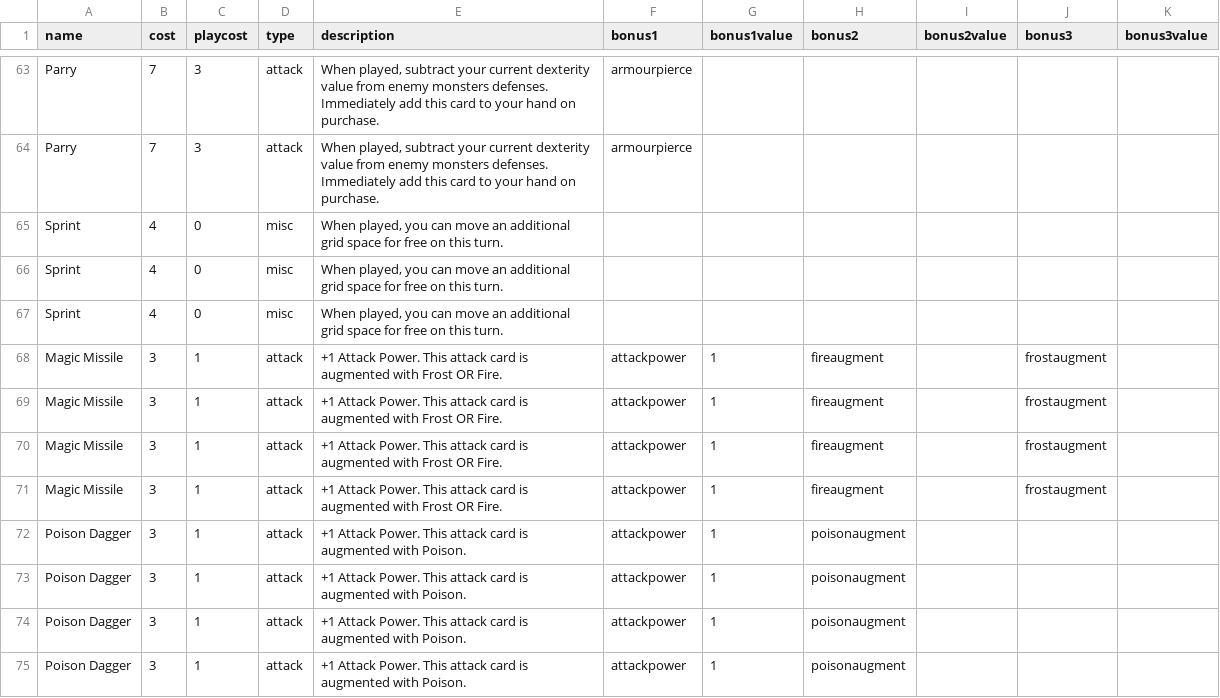
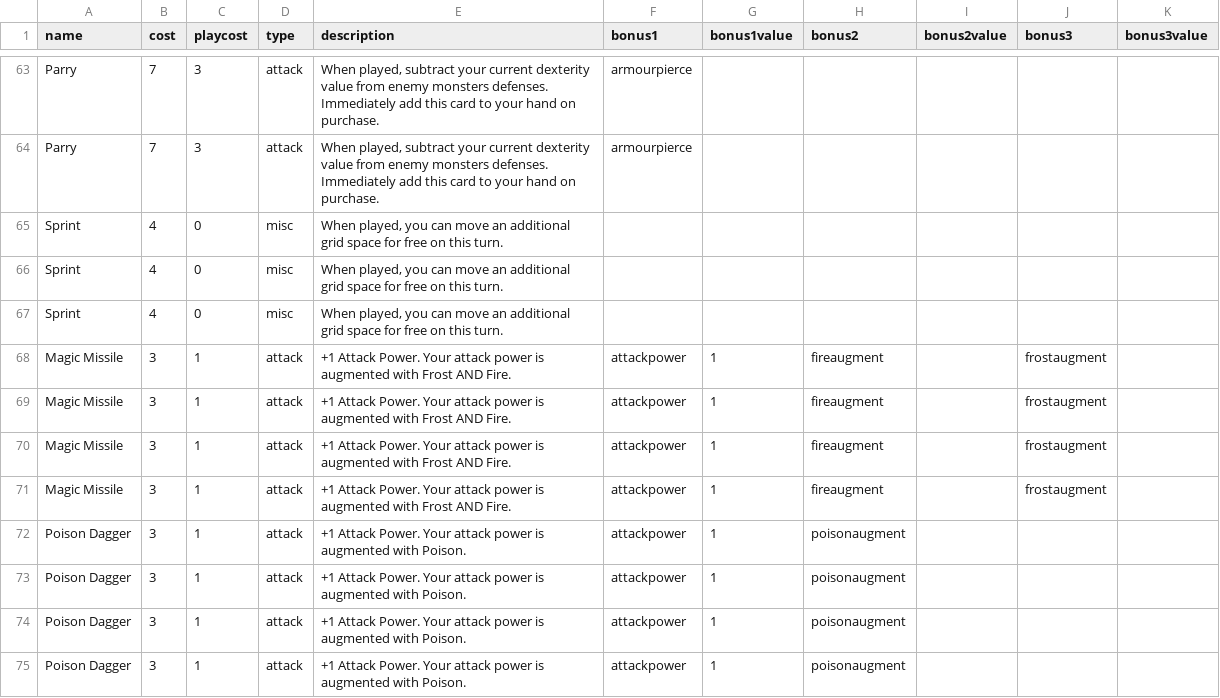
Before and after one commit to GeorgeBetts/Apotheosis-Board-Game, a CSV file: card_generation/csv/CombatDeck.csv, drawn as a sheet; only a part is shown, gaps mark what is left out; the diff covers the shown part only.

```diff
--- a/card_generation/csv/CombatDeck.csv
+++ b/card_generation/csv/CombatDeck.csv
@@ -79,9 +85,9 @@ Sprint,4,0,misc,"When played, you can move an additional grid space for free on
 Sprint,4,0,misc,"When played, you can move an additional grid space for free on this turn.",,,,,,
-Magic Missile,3,1,attack,+1 Attack Power. This attack card is augmented with Frost OR Fire.,attackpower,1,fireaugment,,frostaugment,
-Magic Missile,3,1,attack,+1 Attack Power. This attack card is augmented with Frost OR Fire.,attackpower,1,fireaugment,,frostaugment,
-Magic Missile,3,1,attack,+1 Attack Power. This attack card is augmented with Frost OR Fire.,attackpower,1,fireaugment,,frostaugment,
-Magic Missile,3,1,attack,+1 Attack Power. This attack card is augmented with Frost OR Fire.,attackpower,1,fireaugment,,frostaugment,
-Poison Dagger,3,1,attack,+1 Attack Power. This attack card is augmented with Poison.,attackpower,1,poisonaugment,,,
-Poison Dagger,3,1,attack,+1 Attack Power. This attack card is augmented with Poison.,attackpower,1,poisonaugment,,,
-Poison Dagger,3,1,attack,+1 Attack Power. This attack card is augmented with Poison.,attackpower,1,poisonaugment,,,
-Poison Dagger,3,1,attack,+1 Attack Power. This attack card is augmented with Poison.,attackpower,1,poisonaugment,,,
+Magic Missile,3,1,attack,+1 Attack Power. Your attack power is augmented with Frost AND Fire.,attackpower,1,fireaugment,,frostaugment,
+Magic Missile,3,1,attack,+1 Attack Power. Your attack power is augmented with Frost AND Fire.,attackpower,1,fireaugment,,frostaugment,
+Magic Missile,3,1,attack,+1 Attack Power. Your attack power is augmented with Frost AND Fire.,attackpower,1,fireaugment,,frostaugment,
+Magic Missile,3,1,attack,+1 Attack Power. Your attack power is augmented with Frost AND Fire.,attackpower,1,fireaugment,,frostaugment,
+Poison Dagger,3,1,attack,+1 Attack Power. Your attack power is augmented with Poison.,attackpower,1,poisonaugment,,,
+Poison Dagger,3,1,attack,+1 Attack Power. Your attack power is augmented with Poison.,attackpower,1,poisonaugment,,,
+Poison Dagger,3,1,attack,+1 Attack Power. Your attack power is augmented with Poison.,attackpower,1,poisonaugment,,,
+Poison Dagger,3,1,attack,+1 Attack Power. Your attack power is augmented with Poison.,attackpower,1,poisonaugment,,,
```
Also changed, not shown: 49 edited cells elsewhere in this file, card_generation/csv/Encounters.csv, card_generation/csv/ShopDeck.csv, 4 other files.
